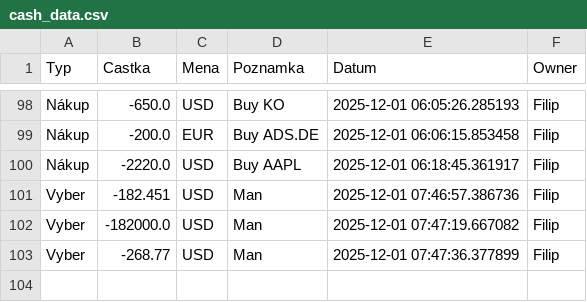
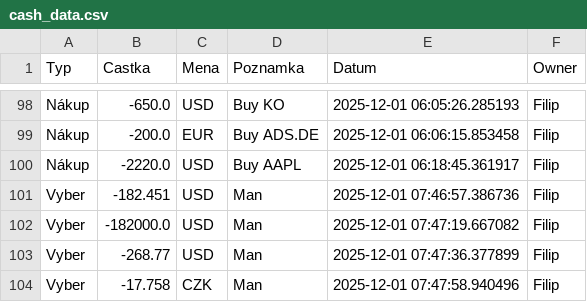
Before and after one commit to Poutniiik/Moje-Investice, a CSV file: cash_data.csv, drawn as a sheet; only a part is shown, gaps mark what is left out.

Commit message:
Update Filip

```diff
--- a/cash_data.csv
+++ b/cash_data.csv
@@ -103 +103,2 @@ Vyber,-182000.0,USD,Man,2025-12-01 07:47:19.667082,Filip
 Vyber,-268.77,USD,Man,2025-12-01 07:47:36.377899,Filip
+Vyber,-17.758,CZK,Man,2025-12-01 07:47:58.940496,Filip
```
